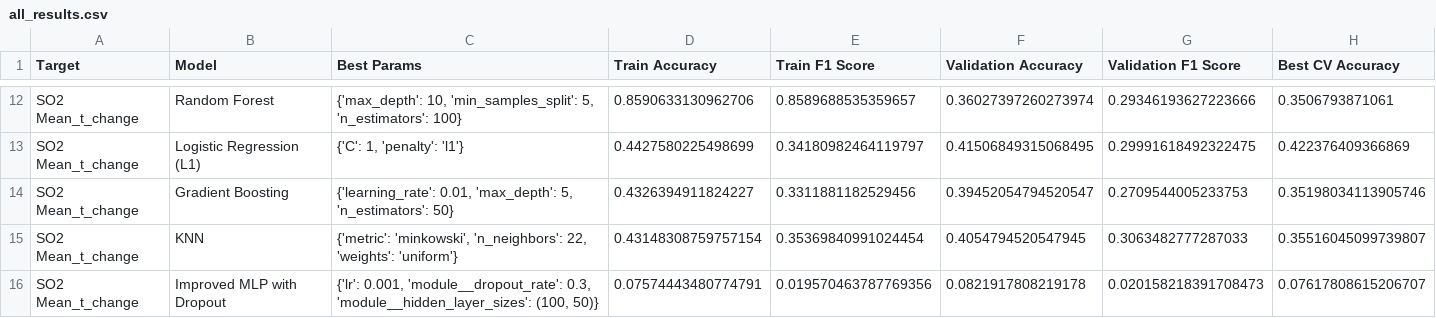
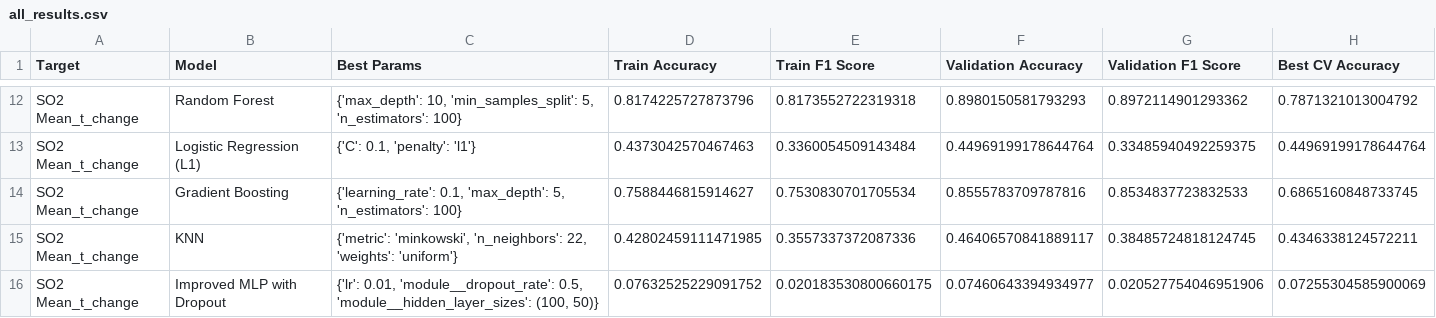
Before and after one commit to Gibur13/Final_project_AML, a CSV file: results/all_results.csv, drawn as a sheet; only a part is shown, gaps mark what is left out; the diff covers the shown part only; the diff names each change by its address in the sheet, - before the commit and + after, or states it on an @@ line.

```diff
--- a/results/all_results.csv
+++ b/results/all_results.csv
-D12 (Train Accuracy): 0.8590633130962706
+D12 (Train Accuracy): 0.8174225727873796
-E12 (Train F1 Score): 0.8589688535359657
+E12 (Train F1 Score): 0.8173552722319318
-F12 (Validation Accuracy): 0.36027397260273974
+F12 (Validation Accuracy): 0.8980150581793293
-G12 (Validation F1 Score): 0.29346193627223666
+G12 (Validation F1 Score): 0.8972114901293362
-H12 (Best CV Accuracy): 0.3506793871061
+H12 (Best CV Accuracy): 0.7871321013004792
-C13 (Best Params): {'C': 1, 'penalty': 'l1'}
+C13 (Best Params): {'C': 0.1, 'penalty': 'l1'}
-D13 (Train Accuracy): 0.4427580225498699
+D13 (Train Accuracy): 0.4373042570467463
-E13 (Train F1 Score): 0.34180982464119797
+E13 (Train F1 Score): 0.3360054509143484
-F13 (Validation Accuracy): 0.41506849315068495
+F13 (Validation Accuracy): 0.44969199178644764
-G13 (Validation F1 Score): 0.29991618492322475
+G13 (Validation F1 Score): 0.33485940492259375
-H13 (Best CV Accuracy): 0.422376409366869
+H13 (Best CV Accuracy): 0.44969199178644764
-C14 (Best Params): {'learning_rate': 0.01, 'max_depth': 5, 'n_estimators': 50}
+C14 (Best Params): {'learning_rate': 0.1, 'max_depth': 5, 'n_estimators': 100}
-D14 (Train Accuracy): 0.4326394911824227
+D14 (Train Accuracy): 0.7588446815914627
-E14 (Train F1 Score): 0.3311881182529456
+E14 (Train F1 Score): 0.7530830701705534
-F14 (Validation Accuracy): 0.39452054794520547
+F14 (Validation Accuracy): 0.8555783709787816
-G14 (Validation F1 Score): 0.2709544005233753
+G14 (Validation F1 Score): 0.8534837723832533
-H14 (Best CV Accuracy): 0.35198034113905746
+H14 (Best CV Accuracy): 0.6865160848733745
-D15 (Train Accuracy): 0.43148308759757154
+D15 (Train Accuracy): 0.42802459111471985
-E15 (Train F1 Score): 0.35369840991024454
+E15 (Train F1 Score): 0.3557337372087336
-F15 (Validation Accuracy): 0.4054794520547945
+F15 (Validation Accuracy): 0.46406570841889117
-G15 (Validation F1 Score): 0.3063482777287033
+G15 (Validation F1 Score): 0.38485724818124745
-H15 (Best CV Accuracy): 0.35516045099739807
+H15 (Best CV Accuracy): 0.4346338124572211
-C16 (Best Params): {'lr': 0.001, 'module__dropout_rate': 0.3, 'module__hidden_layer_sizes': (100,…
+C16 (Best Params): {'lr': 0.01, 'module__dropout_rate': 0.5, 'module__hidden_layer_sizes': (100,…
-D16 (Train Accuracy): 0.07574443480774791
+D16 (Train Accuracy): 0.07632525229091752
-E16 (Train F1 Score): 0.019570463787769356
+E16 (Train F1 Score): 0.020183530800660175
-F16 (Validation Accuracy): 0.0821917808219178
+F16 (Validation Accuracy): 0.07460643394934977
-G16 (Validation F1 Score): 0.020158218391708473
+G16 (Validation F1 Score): 0.020527754046951906
-H16 (Best CV Accuracy): 0.07617808615206707
+H16 (Best CV Accuracy): 0.07255304585900069
```
Also changed, not shown: 84 edited cells elsewhere in this file, 43 other files.
